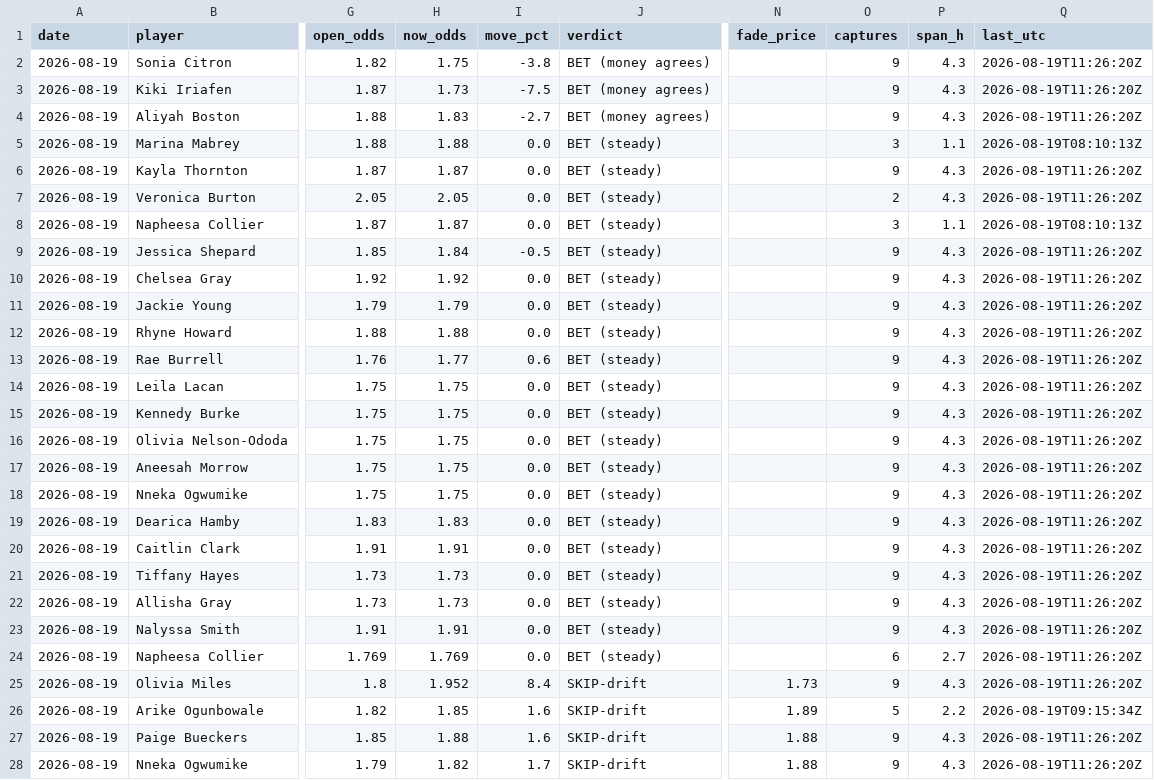
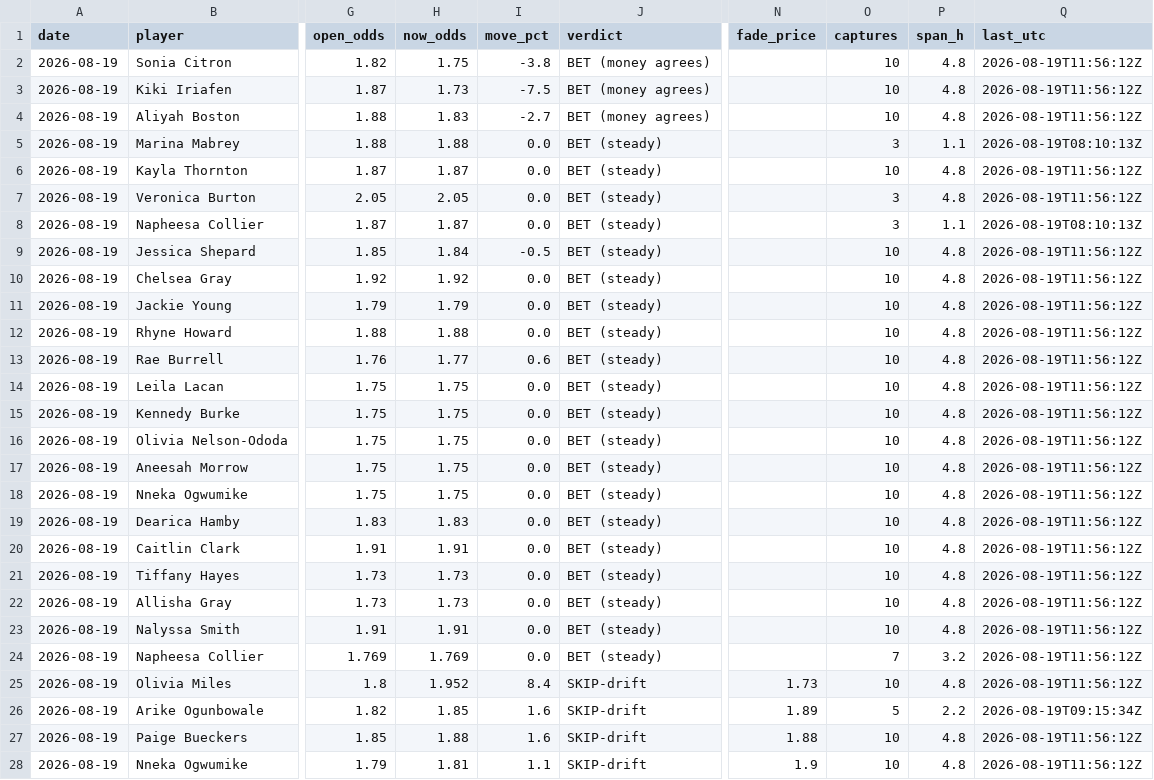
Before and after one commit to JollyChenn/wnba-line-capture, a CSV file: drift_gate_today.csv, drawn as a sheet; only a part is shown, gaps mark what is left out; the diff names each change by its address in the sheet, - before the commit and + after, or states it on an @@ line.

```diff
--- a/drift_gate_today.csv
+++ b/drift_gate_today.csv
-O2:O4 (captures): 9
+O2:O4 (captures): 10
-P2:P4 (span_h): 4.3
+P2:P4 (span_h): 4.8
-Q2:Q4 (last_utc): 2026-08-19T11:26:20Z
+Q2:Q4 (last_utc): 2026-08-19T11:56:12Z
-O6 (captures): 9
+O6 (captures): 10
-P6:P7 (span_h): 4.3
+P6:P7 (span_h): 4.8
-Q6:Q7 (last_utc): 2026-08-19T11:26:20Z
+Q6:Q7 (last_utc): 2026-08-19T11:56:12Z
-O7 (captures): 2
+O7 (captures): 3
-O9:O23 (captures): 9
+O9:O23 (captures): 10
-P9:P23 (span_h): 4.3
+P9:P23 (span_h): 4.8
-Q9:Q25 (last_utc): 2026-08-19T11:26:20Z
+Q9:Q25 (last_utc): 2026-08-19T11:56:12Z
-O24 (captures): 6
+O24 (captures): 7
-P24 (span_h): 2.7
+P24 (span_h): 3.2
-O25 (captures): 9
+O25 (captures): 10
-P25 (span_h): 4.3
+P25 (span_h): 4.8
-O27:O28 (captures): 9
+O27:O28 (captures): 10
-P27:P28 (span_h): 4.3
+P27:P28 (span_h): 4.8
-Q27:Q28 (last_utc): 2026-08-19T11:26:20Z
+Q27:Q28 (last_utc): 2026-08-19T11:56:12Z
-H28 (now_odds): 1.82
+H28 (now_odds): 1.81
-I28 (move_pct): 1.7
+I28 (move_pct): 1.1
-N28 (fade_price): 1.88
+N28 (fade_price): 1.9
```
Also changed, not shown: 5 other files.
